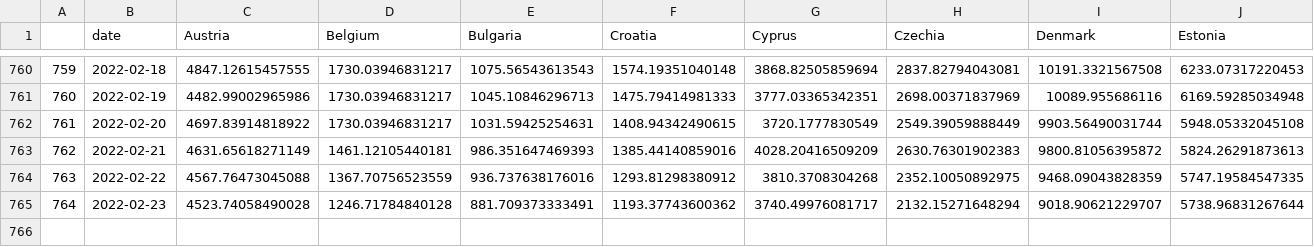
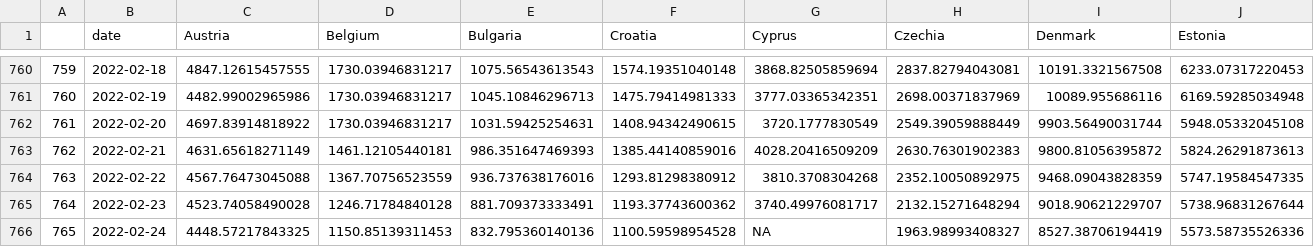
Before and after one commit to eamswe/dashboard, a CSV file: cases.csv, drawn as a sheet; only a part is shown, gaps mark what is left out; rows hold the shown columns only; the diff names each change by its address in the sheet, - before the commit and + after, or states it on an @@ line.

```diff
--- a/cases.csv
+++ b/cases.csv
+row 766: 765 | 2022-02-24 | 4448.57217843325 | 1150.85139311453 | 832.795360140136 | 1100.59598954528 | NA | 1963.98993408327 | 8527.38706194419 | 5573.58735526336
```
Also changed, not shown: cumulcases.csv, hosp.csv, 1 other file.
